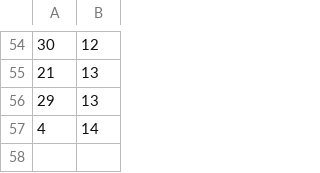
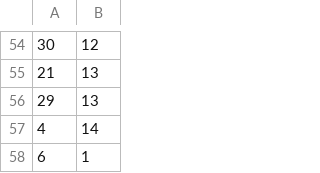
Before and after one commit to QuiteStochastic/cs373-idb, a CSV file: raw_data/visitor.csv, drawn as a sheet; only a part is shown, gaps mark what is left out; the diff names each change by its address in the sheet, - before the commit and + after, or states it on an @@ line.

Commit message:
arya has been to bravos

```diff
--- a/raw_data/visitor.csv
+++ b/raw_data/visitor.csv
+row 58: 6 | 1
```
